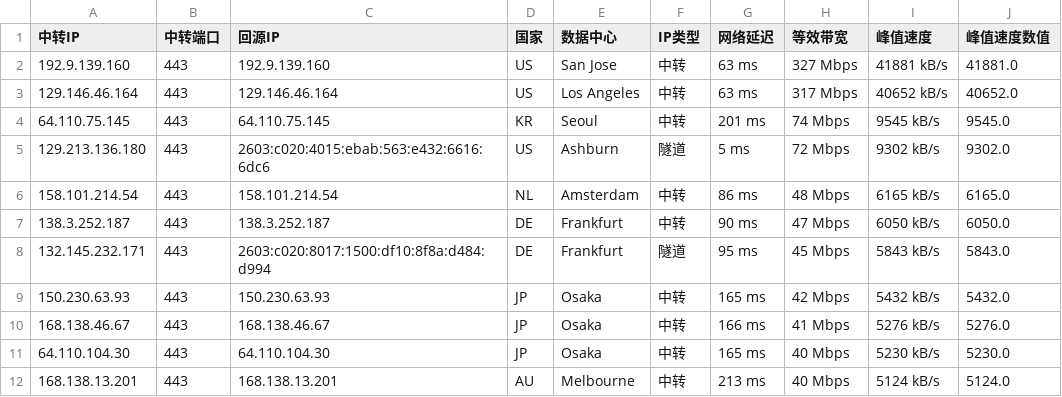
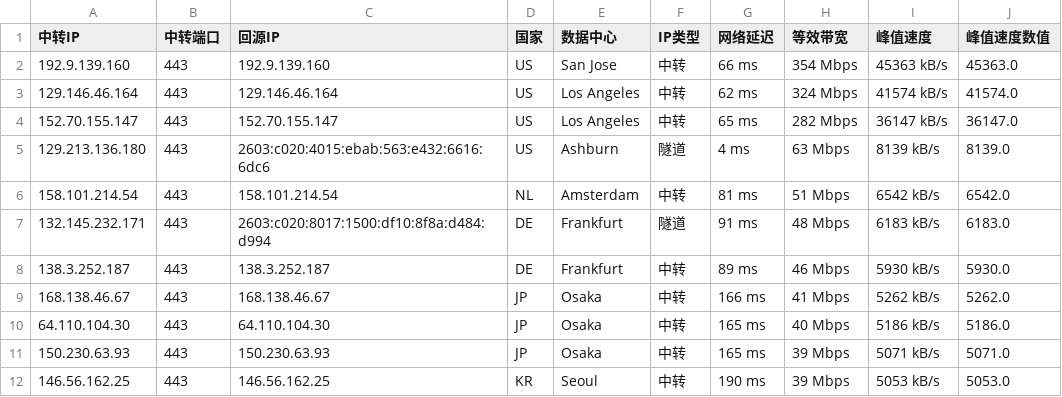
Before and after one commit to lsh1215225/CF-PROXYIP, a CSV file: latest_sorted.csv, drawn as a sheet; only a part is shown; the diff covers the shown part only.

```diff
--- a/latest_sorted.csv
+++ b/latest_sorted.csv
@@ -1,12 +1,12 @@
 中转IP,中转端口,回源IP,国家,数据中心,IP类型,网络延迟,等效带宽,峰值速度,峰值速度数值
-192.9.139.160,443,192.9.139.160,US,San Jose,中转,63 ms,327 Mbps,41881 kB/s,41881.0
-129.146.46.164,443,129.146.46.164,US,Los Angeles,中转,63 ms,317 Mbps,40652 kB/s,40652.0
-64.110.75.145,443,64.110.75.145,KR,Seoul,中转,201 ms,74 Mbps,9545 kB/s,9545.0
-129.213.136.180,443,2603:c020:4015:ebab:563:e432:6616:6dc6,US,Ashburn,隧道,5 ms,72 Mbps,9302 kB/s,9302.0
-158.101.214.54,443,158.101.214.54,NL,Amsterdam,中转,86 ms,48 Mbps,6165 kB/s,6165.0
-138.3.252.187,443,138.3.252.187,DE,Frankfurt,中转,90 ms,47 Mbps,6050 kB/s,6050.0
-132.145.232.171,443,2603:c020:8017:1500:df10:8f8a:d484:d994,DE,Frankfurt,隧道,95 ms,45 Mbps,5843 kB/s,5843.0
-150.230.63.93,443,150.230.63.93,JP,Osaka,中转,165 ms,42 Mbps,5432 kB/s,5432.0
-168.138.46.67,443,168.138.46.67,JP,Osaka,中转,166 ms,41 Mbps,5276 kB/s,5276.0
-64.110.104.30,443,64.110.104.30,JP,Osaka,中转,165 ms,40 Mbps,5230 kB/s,5230.0
-168.138.13.201,443,168.138.13.201,AU,Melbourne,中转,213 ms,40 Mbps,5124 kB/s,5124.0
+192.9.139.160,443,192.9.139.160,US,San Jose,中转,66 ms,354 Mbps,45363 kB/s,45363.0
+129.146.46.164,443,129.146.46.164,US,Los Angeles,中转,62 ms,324 Mbps,41574 kB/s,41574.0
+152.70.155.147,443,152.70.155.147,US,Los Angeles,中转,65 ms,282 Mbps,36147 kB/s,36147.0
+129.213.136.180,443,2603:c020:4015:ebab:563:e432:6616:6dc6,US,Ashburn,隧道,4 ms,63 Mbps,8139 kB/s,8139.0
+158.101.214.54,443,158.101.214.54,NL,Amsterdam,中转,81 ms,51 Mbps,6542 kB/s,6542.0
+132.145.232.171,443,2603:c020:8017:1500:df10:8f8a:d484:d994,DE,Frankfurt,隧道,91 ms,48 Mbps,6183 kB/s,6183.0
+138.3.252.187,443,138.3.252.187,DE,Frankfurt,中转,89 ms,46 Mbps,5930 kB/s,5930.0
+168.138.46.67,443,168.138.46.67,JP,Osaka,中转,166 ms,41 Mbps,5262 kB/s,5262.0
+64.110.104.30,443,64.110.104.30,JP,Osaka,中转,165 ms,40 Mbps,5186 kB/s,5186.0
+150.230.63.93,443,150.230.63.93,JP,Osaka,中转,165 ms,39 Mbps,5071 kB/s,5071.0
+146.56.162.25,443,146.56.162.25,KR,Seoul,中转,190 ms,39 Mbps,5053 kB/s,5053.0
```
Also changed, not shown: 4 added rows, 3 removed rows and 14 edited cells elsewhere in this file, latest.csv, 1 other file.
